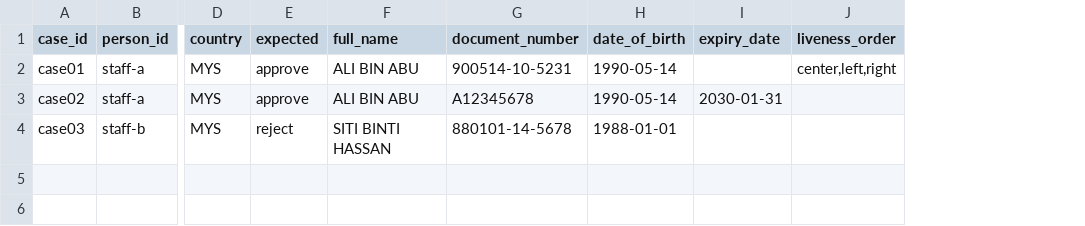
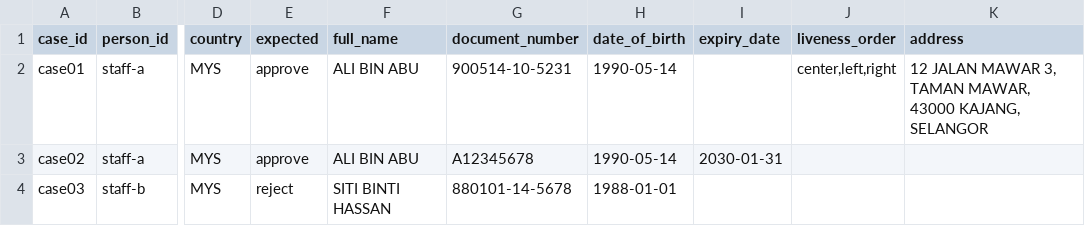
Before and after one commit to getgroupmy/get.ekyc, a CSV file: samples.example/labels.csv, drawn as a sheet; only a part is shown, gaps mark what is left out; the diff names each change by its address in the sheet, - before the commit and + after, or states it on an @@ line.

```diff
--- a/samples.example/labels.csv
+++ b/samples.example/labels.csv
+column K (address), row 2: 12 JALAN MAWAR 3, TAMAN MAWAR, 43000 KAJANG, SELANGOR
```
Also changed, not shown: 12 other files.
